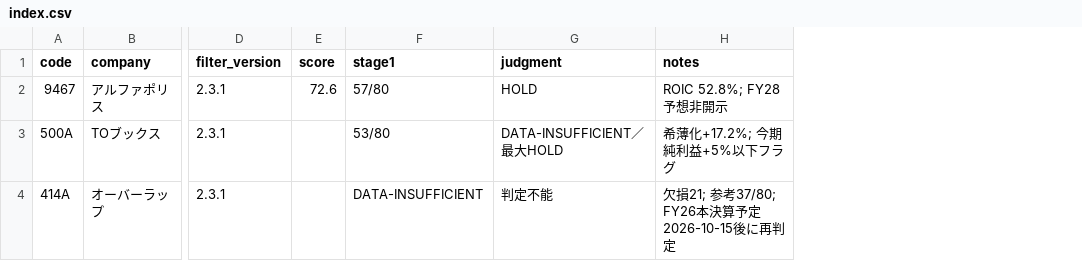
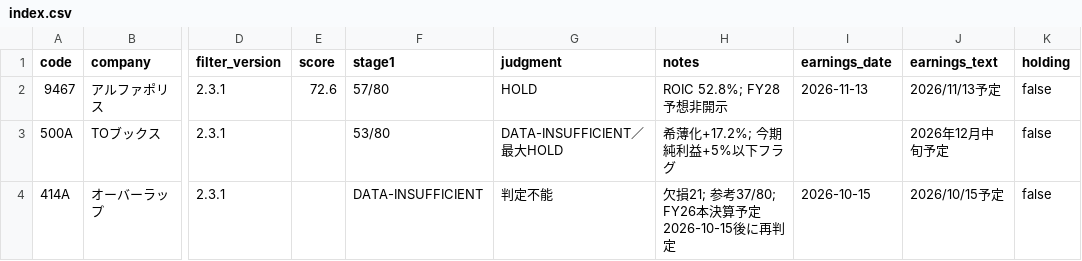
Before and after one commit to shinbaba777-prog/main-filter-results, a CSV file: index.csv, drawn as a sheet; only a part is shown, gaps mark what is left out; the diff names each change by its address in the sheet, - before the commit and + after, or states it on an @@ line.

Commit message:
Add scalable record fields and earnings dates

```diff
--- a/index.csv
+++ b/index.csv
+column I (earnings_date), rows 2-4: 2026-11-13 |  | 2026-10-15
+column J (earnings_text), rows 2-4: 2026/11/13予定 | 2026年12月中旬予定 | 2026/10/15予定
+column K (holding), rows 2-4: all false
```
